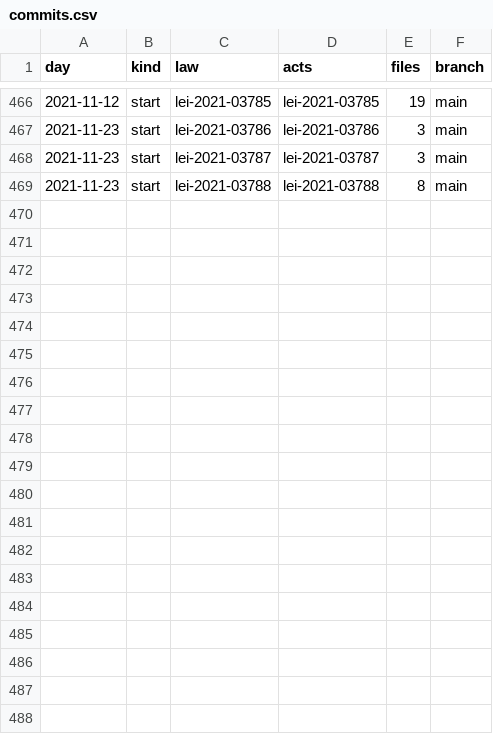
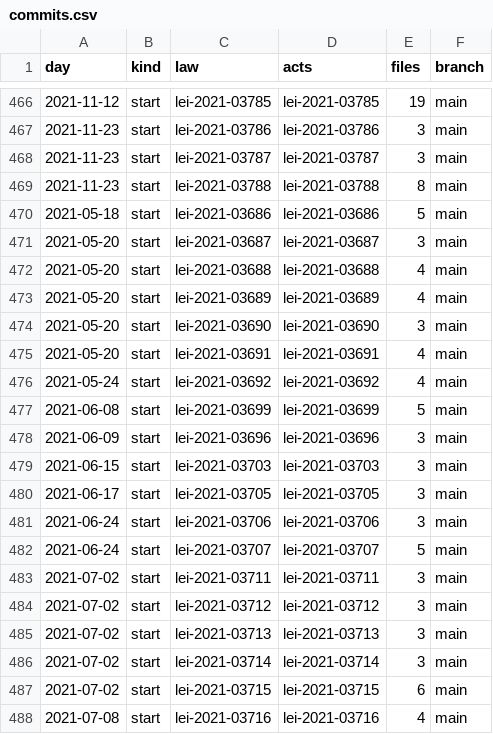
Before and after one commit to lexifina/brazil-araucaria-city-law, a CSV file: data/commits.csv, drawn as a sheet; only a part is shown, gaps mark what is left out; the diff covers the shown part only.

Commit message:
Documentation, tables, tools and REPRODUCE.md
Appended 30 commits to 89b8b8ab53ca; corpus sha256 149305374180537dbb016e5c888c6752d329a87f08c809f0e55c3d6705484bd3, data retrieved 2026-11-06.

```diff
--- a/data/commits.csv
+++ b/data/commits.csv
@@ -469 +469,20 @@ day,kind,law,acts,files,branch
 2021-11-23,start,lei-2021-03788,lei-2021-03788,8,main
+2021-05-18,start,lei-2021-03686,lei-2021-03686,5,main
+2021-05-20,start,lei-2021-03687,lei-2021-03687,3,main
+2021-05-20,start,lei-2021-03688,lei-2021-03688,4,main
+2021-05-20,start,lei-2021-03689,lei-2021-03689,4,main
+2021-05-20,start,lei-2021-03690,lei-2021-03690,3,main
+2021-05-20,start,lei-2021-03691,lei-2021-03691,4,main
+2021-05-24,start,lei-2021-03692,lei-2021-03692,4,main
+2021-06-08,start,lei-2021-03699,lei-2021-03699,5,main
+2021-06-09,start,lei-2021-03696,lei-2021-03696,3,main
+2021-06-15,start,lei-2021-03703,lei-2021-03703,3,main
+2021-06-17,start,lei-2021-03705,lei-2021-03705,3,main
+2021-06-24,start,lei-2021-03706,lei-2021-03706,3,main
+2021-06-24,start,lei-2021-03707,lei-2021-03707,5,main
+2021-07-02,start,lei-2021-03711,lei-2021-03711,3,main
+2021-07-02,start,lei-2021-03712,lei-2021-03712,3,main
+2021-07-02,start,lei-2021-03713,lei-2021-03713,3,main
+2021-07-02,start,lei-2021-03714,lei-2021-03714,3,main
+2021-07-02,start,lei-2021-03715,lei-2021-03715,6,main
+2021-07-08,start,lei-2021-03716,lei-2021-03716,4,main
```
Also changed, not shown: 11 added rows elsewhere in this file, 35 other files.
